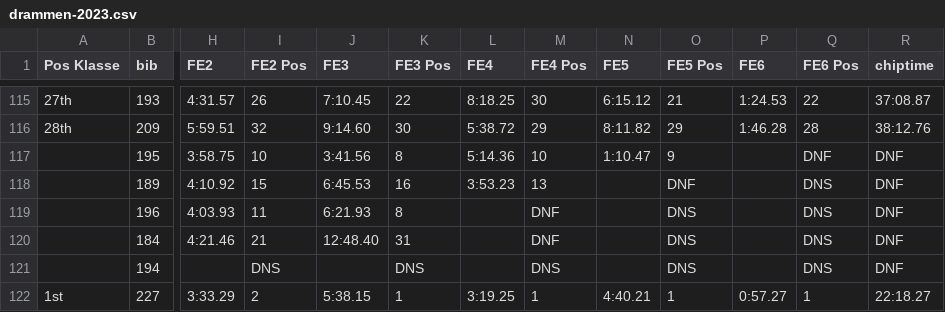
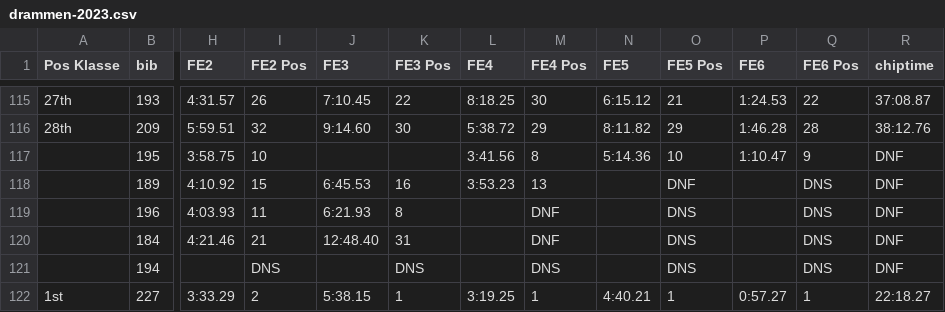
Before and after one commit to knuthaug/enduro-stats, a CSV file: results/2023/drammen/drammen-2023.csv, drawn as a sheet; only a part is shown, gaps mark what is left out; the diff names each change by its address in the sheet, - before the commit and + after, or states it on an @@ line.

Commit message:
fix results for drammen

```diff
--- a/results/2023/drammen/drammen-2023.csv
+++ b/results/2023/drammen/drammen-2023.csv
-J117 (FE3): 3:41.56
+J117 (FE3): (empty)
-K117 (FE3 Pos): 8
+K117 (FE3 Pos): (empty)
-L117 (FE4): 5:14.36
+L117 (FE4): 3:41.56
-M117 (FE4 Pos): 10
+M117 (FE4 Pos): 8
-N117 (FE5): 1:10.47
+N117 (FE5): 5:14.36
-O117 (FE5 Pos): 9
+O117 (FE5 Pos): 10
-P117 (FE6): (empty)
+P117 (FE6): 1:10.47
-Q117 (FE6 Pos): DNF
+Q117 (FE6 Pos): 9
```
